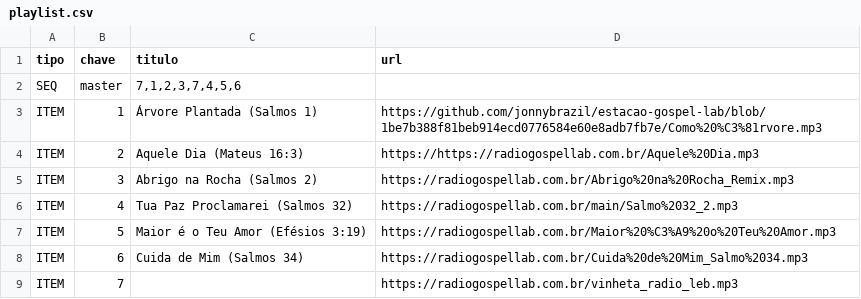
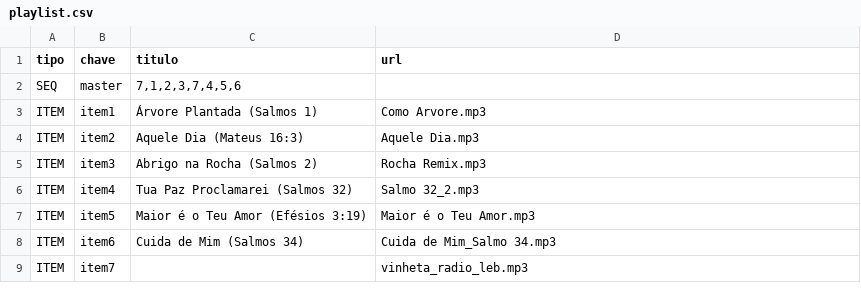
Before and after one commit to jonnybrazil/estacao-gospel-lab, a CSV file: playlist.csv, drawn as a sheet.

Commit message:
Update playlist.csv

```diff
--- a/playlist.csv
+++ b/playlist.csv
@@ -2,8 +2,8 @@ tipo,chave,titulo,url,
 SEQ,master,"7,1,2,3,7,4,5,6",,
-ITEM,1,"Árvore Plantada (Salmos 1)","https://github.com/jonnybrazil/estacao-gospel-lab/blob/1be7b388f81beb914ecd0776584e60e8adb7fb7e/Como%20%C3%81rvore.mp3",
-ITEM,2,"Aquele Dia (Mateus 16:3)","https://https://radiogospellab.com.br/Aquele%20Dia.mp3",
-ITEM,3,"Abrigo na Rocha (Salmos 2)","https://radiogospellab.com.br/Abrigo%20na%20Rocha_Remix.mp3",
-ITEM,4,"Tua Paz Proclamarei (Salmos 32)","https://radiogospellab.com.br/main/Salmo%2032_2.mp3",
-ITEM,5,"Maior é o Teu Amor (Efésios 3:19)","https://radiogospellab.com.br/Maior%20%C3%A9%20o%20Teu%20Amor.mp3",
-ITEM,6,"Cuida de Mim (Salmos 34)","https://radiogospellab.com.br/Cuida%20de%20Mim_Salmo%2034.mp3",
-ITEM,7,"","https://radiogospellab.com.br/vinheta_radio_leb.mp3",
+ITEM,item1,"Árvore Plantada (Salmos 1)",Como Arvore.mp3
+ITEM,item2,"Aquele Dia (Mateus 16:3)",Aquele Dia.mp3
+ITEM,item3,"Abrigo na Rocha (Salmos 2)",Rocha Remix.mp3
+ITEM,item4,"Tua Paz Proclamarei (Salmos 32)",Salmo 32_2.mp3
+ITEM,item5,"Maior é o Teu Amor (Efésios 3:19)",Maior é o Teu Amor.mp3
+ITEM,item6,"Cuida de Mim (Salmos 34)",Cuida de Mim_Salmo 34.mp3
+ITEM,item7,"",vinheta_radio_leb.mp3
```
